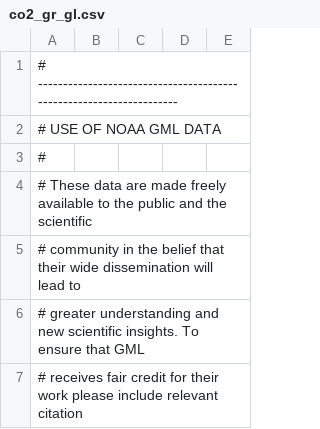
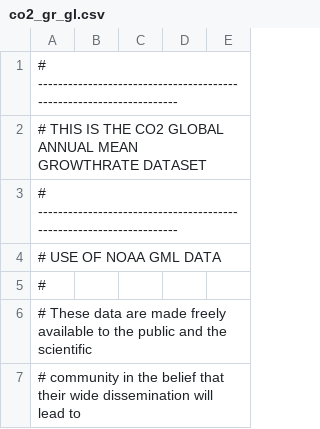
Before and after one commit to scherelu/Climate_MachineLearning, a CSV file: data/annual/co2_gr_gl.csv, drawn as a sheet; only a part is shown; the shorter side is filled out with more unchanged rows; the diff names each change by its address in the sheet, - before the commit and + after, or states it on an @@ line.

Commit message:
updated readme and dataset info

```diff
--- a/data/annual/co2_gr_gl.csv
+++ b/data/annual/co2_gr_gl.csv
+row 1: # --------------------------------------------------------------------
+row 2: # THIS IS THE CO2 GLOBAL ANNUAL MEAN GROWTHRATE DATASET
```
Also changed, not shown: data/monthly/ch4_mm_gl.csv, data/monthly/co2_mm_gl.csv, 1 other file.
